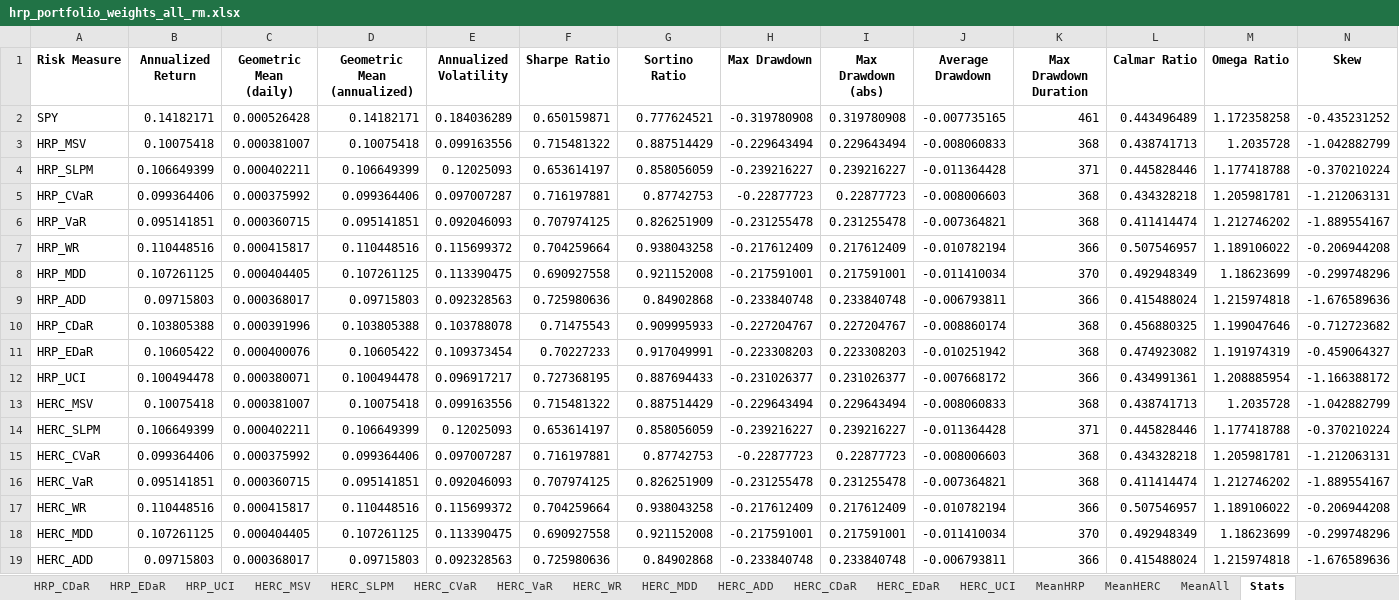
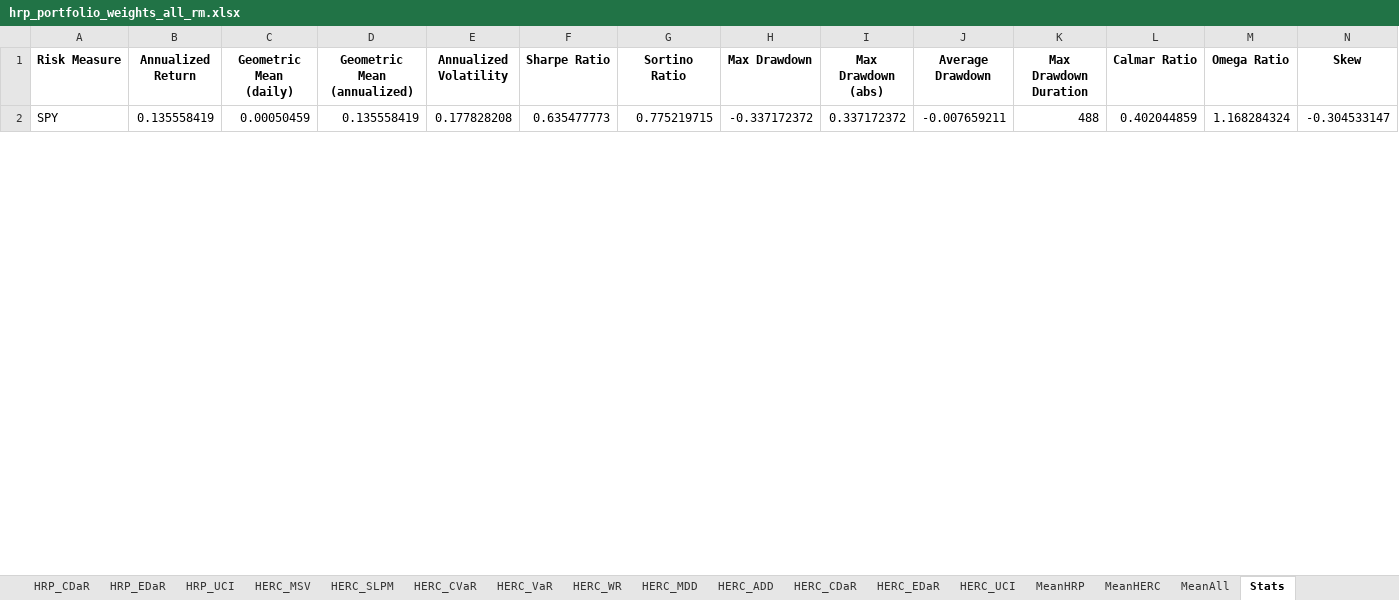
Before and after one commit to mishakura/quant, an Excel workbook: optimization/hrp_portfolio_weights_all_rm.xlsx, sheet Stats, drawn as a sheet; only a part is shown; values as stored, in another font and other column widths than the file's, no borders; removed rows and columns are numbered as before the commit, all else as after; rows hold the shown columns only; the diff covers the shown part only; the diff names each change by its address in the sheet, - before the commit and + after, or states it on an @@ line.

```diff
--- a/optimization/hrp_portfolio_weights_all_rm.xlsx (sheet Stats)
+++ b/optimization/hrp_portfolio_weights_all_rm.xlsx (sheet Stats)
-B2 (Annualized Return): 0.14182171
+B2 (Annualized Return): 0.135558419
-C2 (Geometric Mean (daily)): 0.000526428
+C2 (Geometric Mean (daily)): 0.00050459
-D2 (Geometric Mean (annualized)): 0.14182171
+D2 (Geometric Mean (annualized)): 0.135558419
-E2 (Annualized Volatility): 0.184036289
+E2 (Annualized Volatility): 0.177828208
-F2 (Sharpe Ratio): 0.650159871
+F2 (Sharpe Ratio): 0.635477773
-G2 (Sortino Ratio): 0.777624521
+G2 (Sortino Ratio): 0.775219715
-H2 (Max Drawdown): -0.319780908
+H2 (Max Drawdown): -0.337172372
-I2 (Max Drawdown (abs)): 0.319780908
+I2 (Max Drawdown (abs)): 0.337172372
-J2 (Average Drawdown): -0.007735165
+J2 (Average Drawdown): -0.007659211
-K2 (Max Drawdown Duration): 461
+K2 (Max Drawdown Duration): 488
-L2 (Calmar Ratio): 0.443496489
+L2 (Calmar Ratio): 0.402044859
-M2 (Omega Ratio): 1.172358258
+M2 (Omega Ratio): 1.168284324
-N2 (Skew): -0.435231252
+N2 (Skew): -0.304533147
-row 3: HRP_MSV | 0.10075418 | 0.000381007 | 0.10075418 | 0.099163556 | 0.715481322 | 0.887514429 | -0.229643494 | 0.229643494 | -0.008060833 | 368 | 0.438741713 | 1.2035728 | -1.042882799
-row 4: HRP_SLPM | 0.106649399 | 0.000402211 | 0.106649399 | 0.12025093 | 0.653614197 | 0.858056059 | -0.239216227 | 0.239216227 | -0.011364428 | 371 | 0.445828446 | 1.177418788 | -0.370210224
-row 5: HRP_CVaR | 0.099364406 | 0.000375992 | 0.099364406 | 0.097007287 | 0.716197881 | 0.87742753 | -0.22877723 | 0.22877723 | -0.008006603 | 368 | 0.434328218 | 1.205981781 | -1.212063131
-row 6: HRP_VaR | 0.095141851 | 0.000360715 | 0.095141851 | 0.092046093 | 0.707974125 | 0.826251909 | -0.231255478 | 0.231255478 | -0.007364821 | 368 | 0.411414474 | 1.212746202 | -1.889554167
-row 7: HRP_WR | 0.110448516 | 0.000415817 | 0.110448516 | 0.115699372 | 0.704259664 | 0.938043258 | -0.217612409 | 0.217612409 | -0.010782194 | 366 | 0.507546957 | 1.189106022 | -0.206944208
-row 8: HRP_MDD | 0.107261125 | 0.000404405 | 0.107261125 | 0.113390475 | 0.690927558 | 0.921152008 | -0.217591001 | 0.217591001 | -0.011410034 | 370 | 0.492948349 | 1.18623699 | -0.299748296
-row 9: HRP_ADD | 0.09715803 | 0.000368017 | 0.09715803 | 0.092328563 | 0.725980636 | 0.84902868 | -0.233840748 | 0.233840748 | -0.006793811 | 366 | 0.415488024 | 1.215974818 | -1.676589636
-row 10: HRP_CDaR | 0.103805388 | 0.000391996 | 0.103805388 | 0.103788078 | 0.71475543 | 0.909995933 | -0.227204767 | 0.227204767 | -0.008860174 | 368 | 0.456880325 | 1.199047646 | -0.712723682
-row 11: HRP_EDaR | 0.10605422 | 0.000400076 | 0.10605422 | 0.109373454 | 0.70227233 | 0.917049991 | -0.223308203 | 0.223308203 | -0.010251942 | 368 | 0.474923082 | 1.191974319 | -0.459064327
-row 12: HRP_UCI | 0.100494478 | 0.000380071 | 0.100494478 | 0.096917217 | 0.727368195 | 0.887694433 | -0.231026377 | 0.231026377 | -0.007668172 | 366 | 0.434991361 | 1.208885954 | -1.166388172
-row 13: HERC_MSV | 0.10075418 | 0.000381007 | 0.10075418 | 0.099163556 | 0.715481322 | 0.887514429 | -0.229643494 | 0.229643494 | -0.008060833 | 368 | 0.438741713 | 1.2035728 | -1.042882799
-row 14: HERC_SLPM | 0.106649399 | 0.000402211 | 0.106649399 | 0.12025093 | 0.653614197 | 0.858056059 | -0.239216227 | 0.239216227 | -0.011364428 | 371 | 0.445828446 | 1.177418788 | -0.370210224
-row 15: HERC_CVaR | 0.099364406 | 0.000375992 | 0.099364406 | 0.097007287 | 0.716197881 | 0.87742753 | -0.22877723 | 0.22877723 | -0.008006603 | 368 | 0.434328218 | 1.205981781 | -1.212063131
-row 16: HERC_VaR | 0.095141851 | 0.000360715 | 0.095141851 | 0.092046093 | 0.707974125 | 0.826251909 | -0.231255478 | 0.231255478 | -0.007364821 | 368 | 0.411414474 | 1.212746202 | -1.889554167
-row 17: HERC_WR | 0.110448516 | 0.000415817 | 0.110448516 | 0.115699372 | 0.704259664 | 0.938043258 | -0.217612409 | 0.217612409 | -0.010782194 | 366 | 0.507546957 | 1.189106022 | -0.206944208
-row 18: HERC_MDD | 0.107261125 | 0.000404405 | 0.107261125 | 0.113390475 | 0.690927558 | 0.921152008 | -0.217591001 | 0.217591001 | -0.011410034 | 370 | 0.492948349 | 1.18623699 | -0.299748296
-row 19: HERC_ADD | 0.09715803 | 0.000368017 | 0.09715803 | 0.092328563 | 0.725980636 | 0.84902868 | -0.233840748 | 0.233840748 | -0.006793811 | 366 | 0.415488024 | 1.215974818 | -1.676589636
```
Also changed, not shown: 23 added rows, 6 removed rows and 8 edited cells elsewhere in this sheet, sheet MeanAll, sheet MeanHRP, sheet MeanHERC, sheet HERC_SLPM, sheet HRP_EDaR, sheet HRP_UCI, 20 more sheets, 6 other files.
